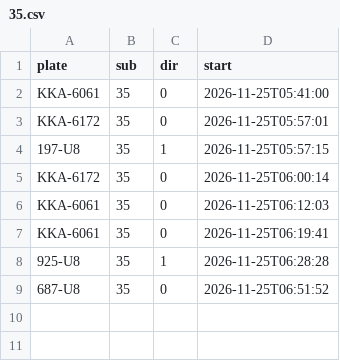
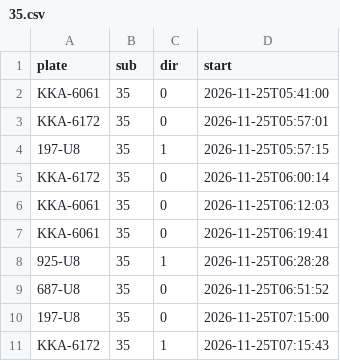
Before and after one commit to andrewwangarchnycu/Schematic-Transit-Taichung, a CSV file: departures/2026-11-25/35.csv, drawn as a sheet.

```diff
--- a/departures/2026-11-25/35.csv
+++ b/departures/2026-11-25/35.csv
@@ -9 +9,3 @@ KKA-6061,35,0,2026-11-25T06:19:41
 687-U8,35,0,2026-11-25T06:51:52
+197-U8,35,0,2026-11-25T07:15:00
+KKA-6172,35,1,2026-11-25T07:15:43
```
Also changed, not shown: 1 other file.
